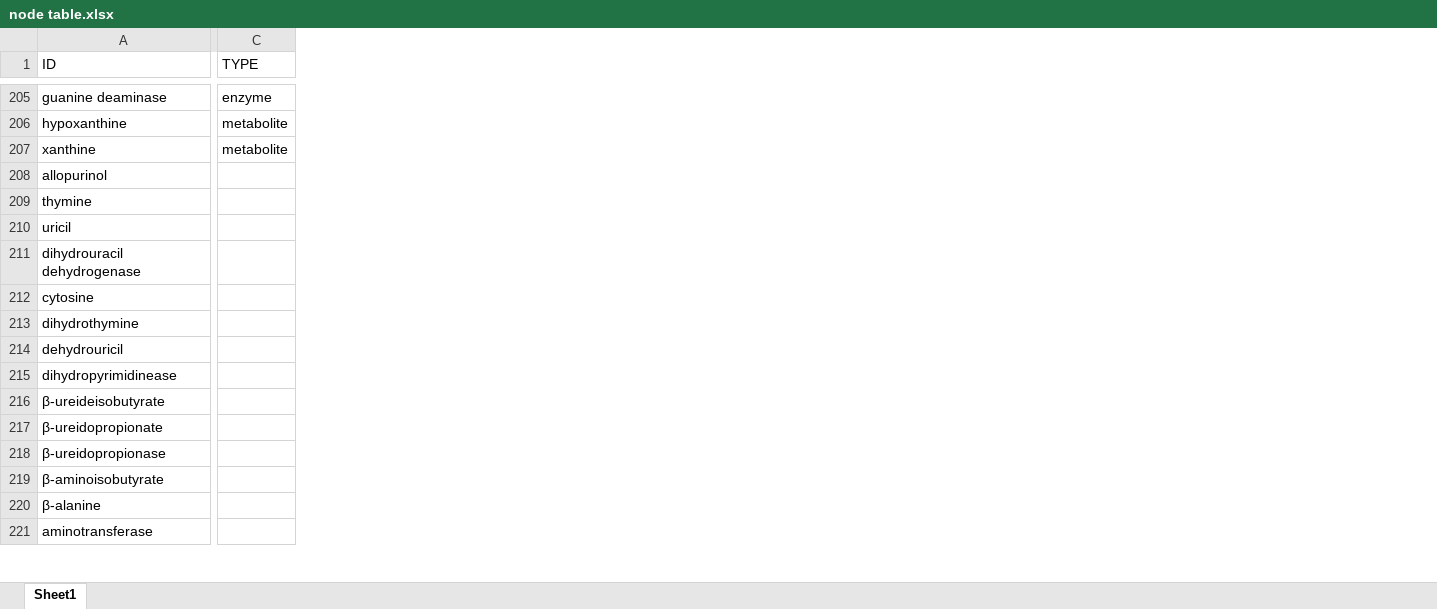
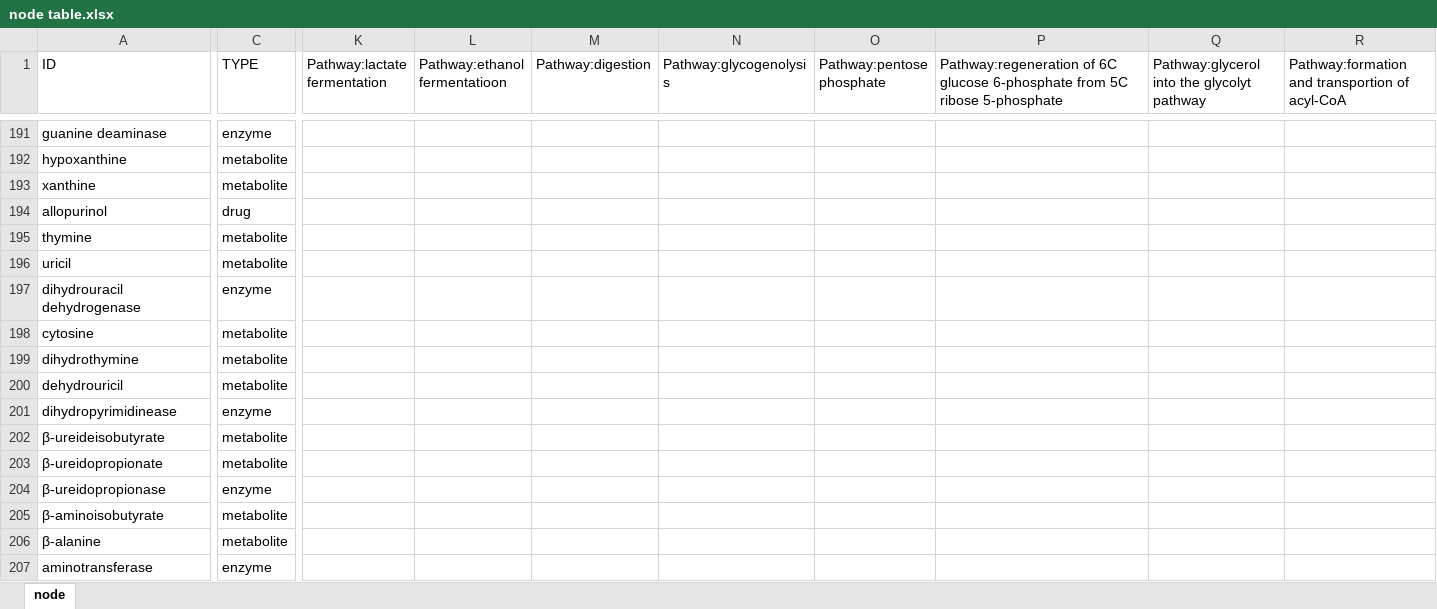
Before and after one commit to Zasikal114/BioChem, an Excel workbook: Table/node table.xlsx, sheet node, drawn as a sheet; only a part is shown, gaps mark what is left out; values as stored, in another font and other column widths than the file's, no borders; addresses are those after the commit; the diff covers the shown part only; the diff names each change by its address in the sheet, - before the commit and + after, or states it on an @@ line.

```diff
--- a/Table/node table.xlsx (sheet node)
+++ b/Table/node table.xlsx (sheet node)
-sheet tab: Sheet1
+sheet tab: node
+column K (Pathway:lactate fermentation), empty
+column L (Pathway:ethanol fermentatioon), empty
+column M (Pathway:digestion), empty
+column N (Pathway:glycogenolysis), empty
+column O (Pathway:pentose phosphate), empty
+column P, row 1: Pathway:regeneration of 6C glucose 6-phosphate from 5C ribose 5-phosphate
+column Q, row 1: Pathway:glycerol into the glycolyt pathway
+column R, row 1: Pathway:formation and transportion of acyl-CoA
-C194 (TYPE): (empty)
+C194 (TYPE): drug
-C195:C196 (TYPE): (empty)
+C195:C196 (TYPE): metabolite
-C197 (TYPE): (empty)
+C197 (TYPE): enzyme
-C198:C200 (TYPE): (empty)
+C198:C200 (TYPE): metabolite
-C201 (TYPE): (empty)
+C201 (TYPE): enzyme
-C202:C203 (TYPE): (empty)
+C202:C203 (TYPE): metabolite
-C204 (TYPE): (empty)
+C204 (TYPE): enzyme
-C205:C206 (TYPE): (empty)
+C205:C206 (TYPE): metabolite
-C207 (TYPE): (empty)
+C207 (TYPE): enzyme
```
Also changed, not shown: 206 added rows, 58 removed rows, 14 added columns, 81 edited cells and cell formats elsewhere in this sheet, formulas that keep their value, Table/edge table.xlsx, 8 other files.
